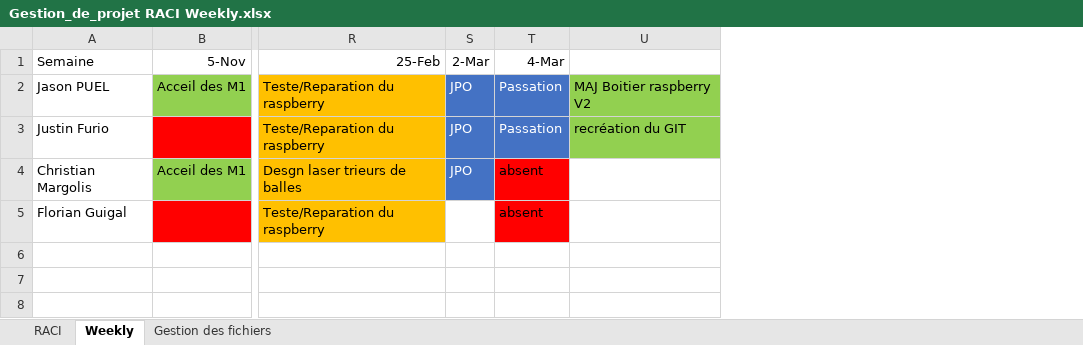
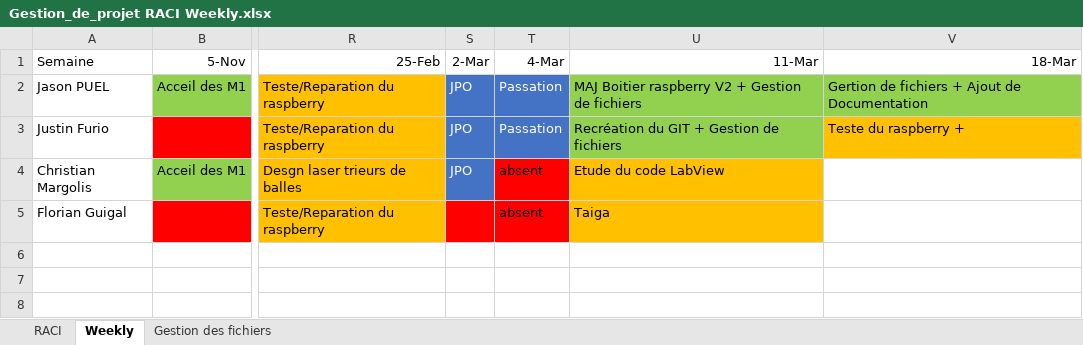
Before and after one commit to JasonPUEL/robotni20182019, an Excel workbook: #000 Coupe NI/Gestion_de_projet RACI Weekly.xlsx, sheet Weekly, drawn as a sheet; only a part is shown, gaps mark what is left out; values as stored, in another font and other column widths than the file's, no borders; removed rows and columns are numbered as before the commit, all else as after; the diff names each change by its address in the sheet, - before the commit and + after, or states it on an @@ line.

```diff
--- a/#000 Coupe NI/Gestion_de_projet RACI Weekly.xlsx (sheet Weekly)
+++ b/#000 Coupe NI/Gestion_de_projet RACI Weekly.xlsx (sheet Weekly)
-column U, rows 2-3: MAJ Boitier raspberry V2 | recréation du GIT
+column U (11-Mar), rows 2-5: MAJ Boitier raspberry V2 + Gestion de fichiers | Recréation du GIT + Gestion de fichiers | Etude du code LabView | Taiga
+column V (18-Mar), rows 2-3: Gertion de fichiers + Ajout de Documentation | Teste du raspberry +
-S5 fill: none
+S5 fill: #FF0000
```
Also changed, not shown: sheet Gestion des fichiers, formulas that keep their value, hidden cells, 5 other files.
